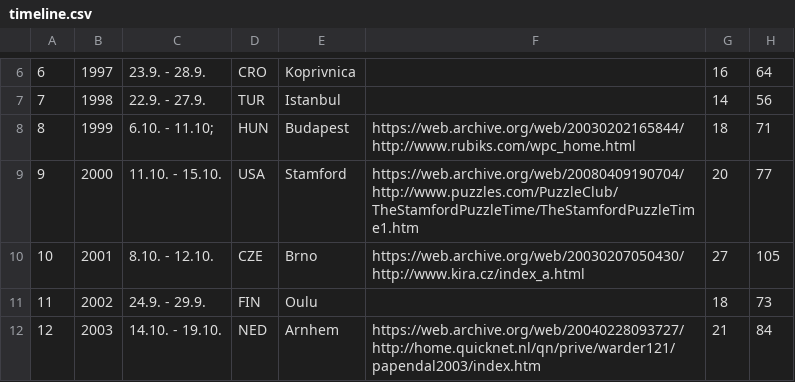
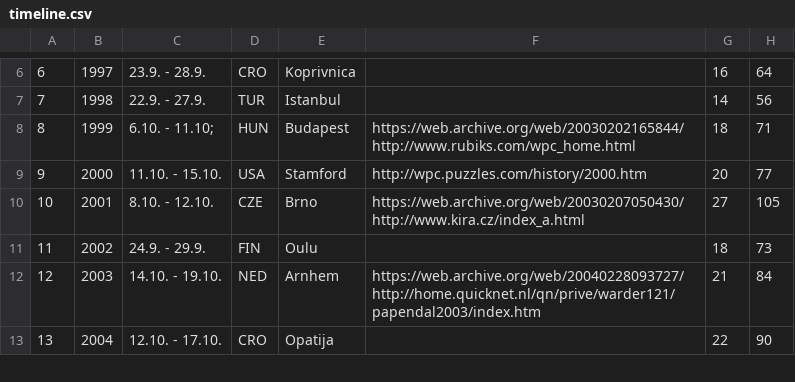
Before and after one commit to EctoPLSM/wpc-unofficial.org, a CSV file: src/database/timeline.csv, drawn as a sheet; only a part is shown, gaps mark what is left out; the shorter side is filled out with more unchanged rows.

```diff
--- a/src/database/timeline.csv
+++ b/src/database/timeline.csv
@@ -8,3 +8,3 @@
 8,1999,6.10. - 11.10;,HUN,Budapest,https://web.archive.org/web/20030202165844/http://www.rubiks.com/wpc_home.html,18,71
-9,2000,11.10. - 15.10.,USA,Stamford,https://web.archive.org/web/20080409190704/http://www.puzzles.com/PuzzleClub/TheStamfordPuzzleTime/TheStamfordPuzzleTime1.htm,20,77
+9,2000,11.10. - 15.10.,USA,Stamford,http://wpc.puzzles.com/history/2000.htm,20,77
 10,2001,8.10. - 12.10.,CZE,Brno,https://web.archive.org/web/20030207050430/http://www.kira.cz/index_a.html,27,105
```
Also changed, not shown: 4 other files.
